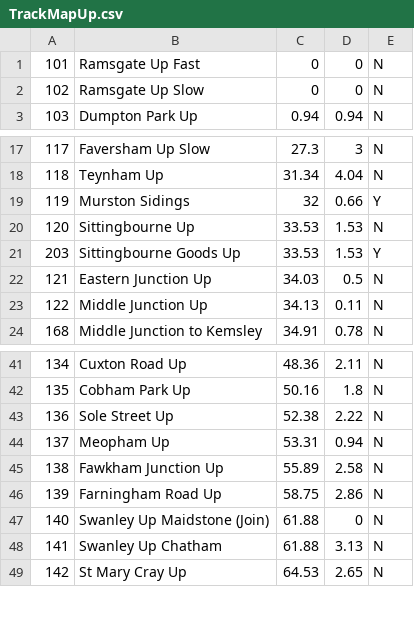
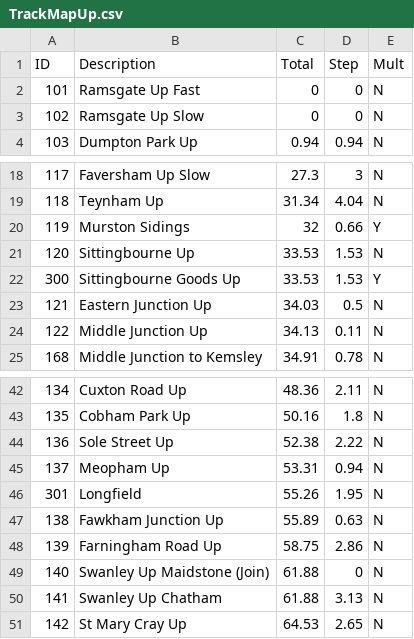
Before and after one commit to jr593/railsim, a CSV file: RailSimCommon/src/main/resources/TrackMapUp.csv (was src/main/resources/TrackMapUp.csv), drawn as a sheet; only a part is shown, gaps mark what is left out.

```diff
--- a/src/main/resources/TrackMapUp.csv
+++ b/RailSimCommon/src/main/resources/TrackMapUp.csv
@@ -1 +1,2 @@
+ID,Description,Total,Step,Mult
 101,Ramsgate Up Fast,0,0,N
@@ -20,3 +21,3 @@
 120,Sittingbourne Up,33.53,1.53,N
-203,Sittingbourne Goods Up,33.53,1.53,Y
+300,Sittingbourne Goods Up,33.53,1.53,Y
 121,Eastern Junction Up,34.03,0.5,N
@@ -44,3 +45,4 @@
 137,Meopham Up,53.31,0.94,N
-138,Fawkham Junction Up,55.89,2.58,N
+301,Longfield,55.26,1.95,N
+138,Fawkham Junction Up,55.89,0.63,N
 139,Farningham Road Up,58.75,2.86,N
```
Also changed, not shown: 18 other files.
